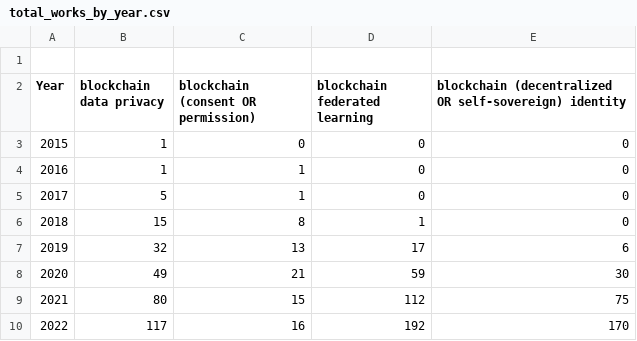
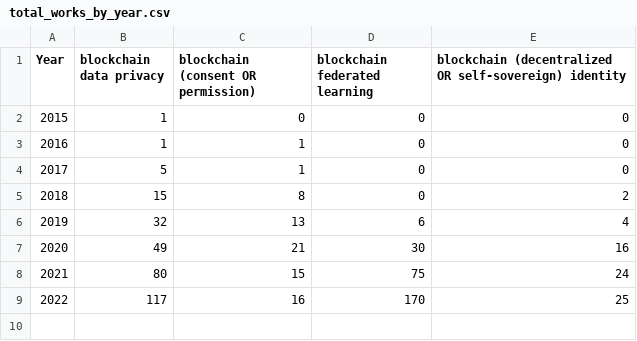
Before and after one commit to rodrigodg1/blockchain-survey, a CSV file: total_works_by_year.csv, drawn as a sheet.

Commit message:
Update total_works_by_year.csv

```diff
--- a/total_works_by_year.csv
+++ b/total_works_by_year.csv
@@ -1,2 +1 @@
-
 Year,blockchain data privacy,blockchain (consent OR permission),blockchain federated learning,blockchain (decentralized OR self-sovereign) identity
@@ -5,6 +4,6 @@ Year,blockchain data privacy,blockchain (consent OR permission),blockchain feder
 2017,5,1,0,0
-2018,15,8,1,0
-2019,32,13,17,6
-2020,49,21,59,30
-2021,80,15,112,75
-2022,117,16,192,170
+2018,15,8,0,2
+2019,32,13,6,4
+2020,49,21,30,16
+2021,80,15,75,24
+2022,117,16,170,25
```
